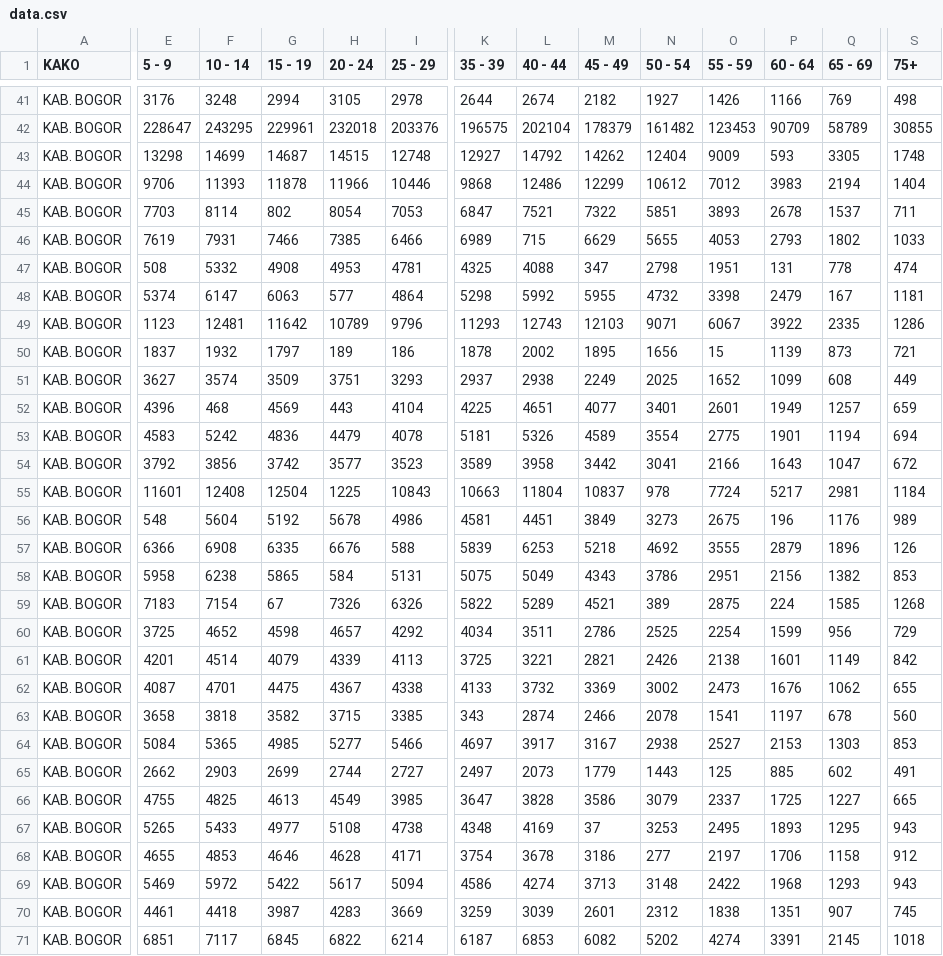
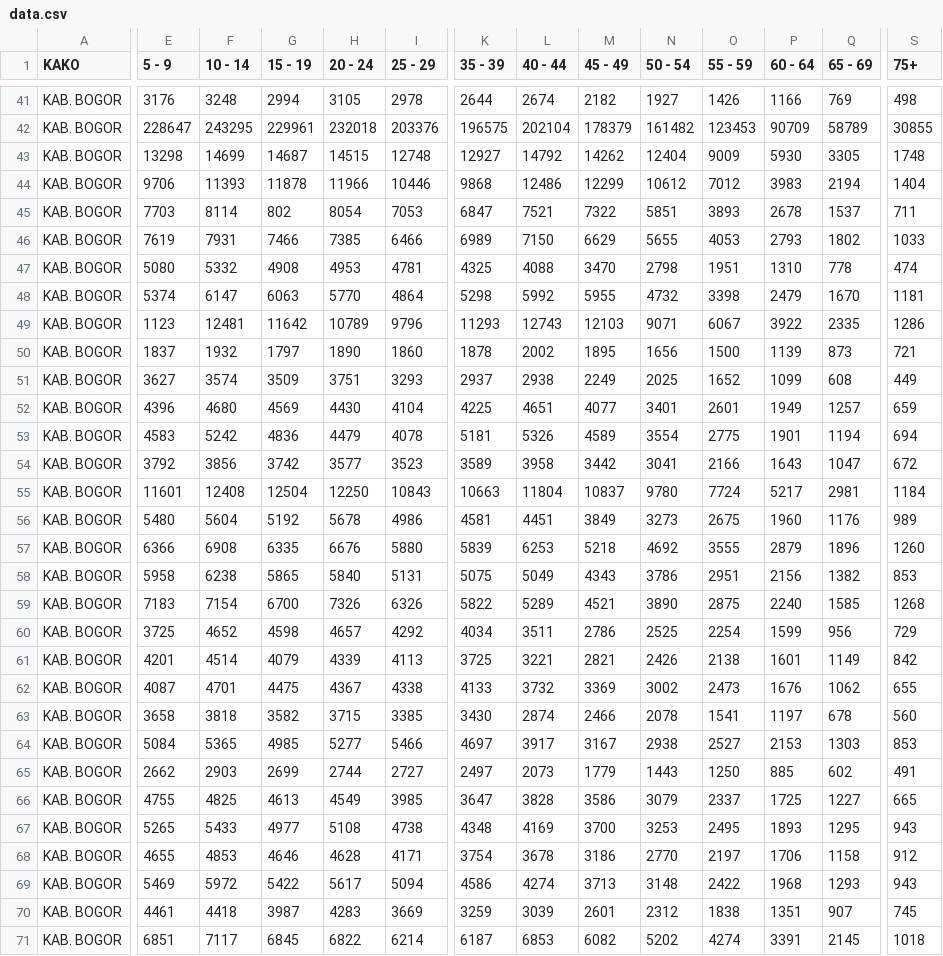
Before and after one commit to firmanh3200/makro32, a CSV file: piramida2024/data.csv, drawn as a sheet; only a part is shown, gaps mark what is left out; the diff covers the shown part only; the diff names each change by its address in the sheet, - before the commit and + after, or states it on an @@ line.

Commit message:
Update data.csv

```diff
--- a/piramida2024/data.csv
+++ b/piramida2024/data.csv
-P43 (60 - 64): 593
+P43 (60 - 64): 5930
-L46 (40 - 44): 715
+L46 (40 - 44): 7150
-E47 (5 - 9): 508
+E47 (5 - 9): 5080
-M47 (45 - 49): 347
+M47 (45 - 49): 3470
-P47 (60 - 64): 131
+P47 (60 - 64): 1310
-H48 (20 - 24): 577
+H48 (20 - 24): 5770
-Q48 (65 - 69): 167
+Q48 (65 - 69): 1670
-H50 (20 - 24): 189
+H50 (20 - 24): 1890
-I50 (25 - 29): 186
+I50 (25 - 29): 1860
-O50 (55 - 59): 15
+O50 (55 - 59): 1500
-F52 (10 - 14): 468
+F52 (10 - 14): 4680
-H52 (20 - 24): 443
+H52 (20 - 24): 4430
-H55 (20 - 24): 1225
+H55 (20 - 24): 12250
-N55 (50 - 54): 978
+N55 (50 - 54): 9780
-E56 (5 - 9): 548
+E56 (5 - 9): 5480
-P56 (60 - 64): 196
+P56 (60 - 64): 1960
-I57 (25 - 29): 588
+I57 (25 - 29): 5880
-S57 (75+): 126
+S57 (75+): 1260
-H58 (20 - 24): 584
+H58 (20 - 24): 5840
-G59 (15 - 19): 67
+G59 (15 - 19): 6700
-N59 (50 - 54): 389
+N59 (50 - 54): 3890
-P59 (60 - 64): 224
+P59 (60 - 64): 2240
-K63 (35 - 39): 343
+K63 (35 - 39): 3430
-O65 (55 - 59): 125
+O65 (55 - 59): 1250
-M67 (45 - 49): 37
+M67 (45 - 49): 3700
-N68 (50 - 54): 277
+N68 (50 - 54): 2770
```
Also changed, not shown: 21 edited cells elsewhere in this file.
